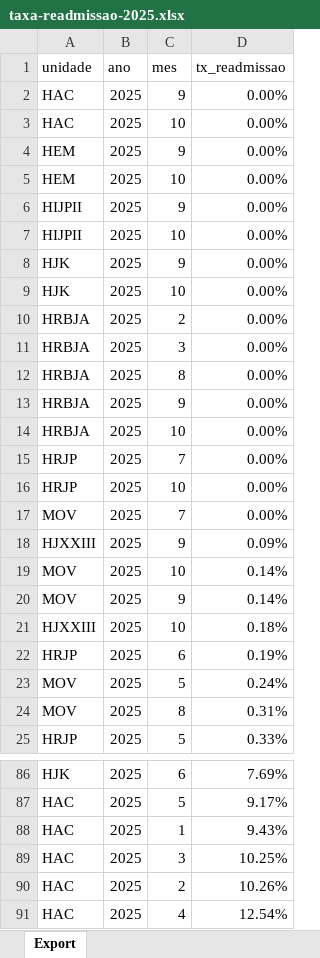
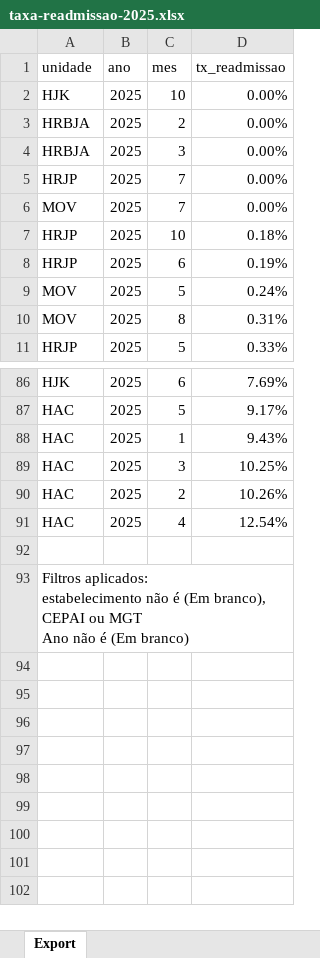
Before and after one commit to transparencia-mg/taxa-readmissao, an Excel workbook: upload/taxa-readmissao-2025.xlsx, sheet Export, drawn as a sheet; only a part is shown, gaps mark what is left out; values as stored, in another font and other column widths than the file's, no borders; removed rows and columns are numbered as before the commit, all else as after; ↵ is a line break in a cell; the diff covers the shown part only; the diff names each change by its address in the sheet, - before the commit and + after, or states it on an @@ line.

```diff
--- a/upload/taxa-readmissao-2025.xlsx (sheet Export)
+++ b/upload/taxa-readmissao-2025.xlsx (sheet Export)
-row 2: HAC | 2025 | 9 | 0.00%
-row 3: HAC | 2025 | 10 | 0.00%
-row 4: HEM | 2025 | 9 | 0.00%
-row 5: HEM | 2025 | 10 | 0.00%
-row 6: HIJPII | 2025 | 9 | 0.00%
-row 7: HIJPII | 2025 | 10 | 0.00%
-row 8: HJK | 2025 | 9 | 0.00%
-row 12: HRBJA | 2025 | 8 | 0.00%
-row 13: HRBJA | 2025 | 9 | 0.00%
-row 14: HRBJA | 2025 | 10 | 0.00%
-row 16: HRJP | 2025 | 10 | 0.00%
-row 18: HJXXIII | 2025 | 9 | 0.09%
-row 19: MOV | 2025 | 10 | 0.14%
-row 20: MOV | 2025 | 9 | 0.14%
-A7 (unidade): HJXXIII
+A7 (unidade): HRJP
+row 92: (empty)
+row 93: Filtros aplicados: ↵ estabelecimento não é (Em branco), CEPAI ou MGT ↵ Ano não é (Em branco)
```
Also changed, not shown: 23 added rows, 9 removed rows and 3 edited cells elsewhere in this sheet.
